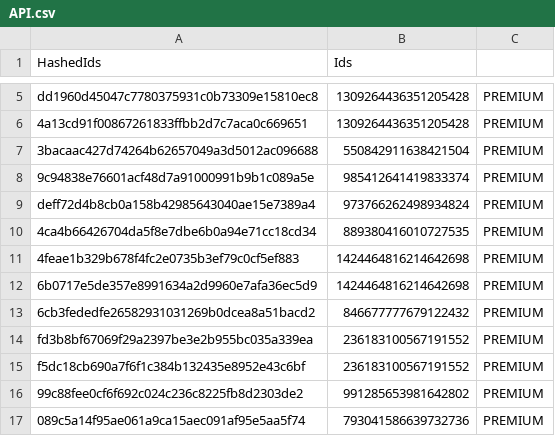
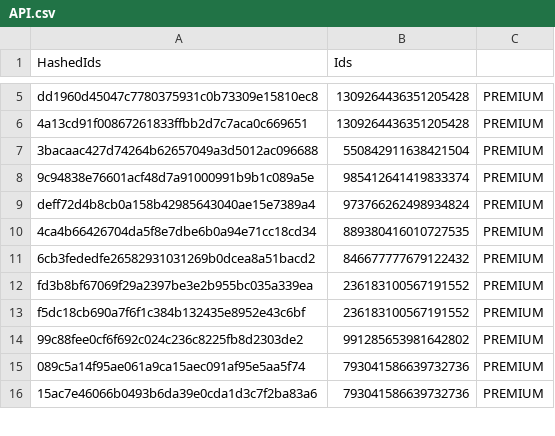
Before and after one commit to vertex-peak/API, a CSV file: API.csv, drawn as a sheet; only a part is shown, gaps mark what is left out; the shorter side is filled out with more unchanged rows.

Commit message:
Update Premium/Booster CSV

```diff
--- a/API.csv
+++ b/API.csv
@@ -10,4 +10,2 @@ deff72d4b8cb0a158b42985643040ae15e7389a4,973766262498934824,PREMIUM
 4ca4b66426704da5f8e7dbe6b0a94e71cc18cd34,889380416010727535,PREMIUM
-4feae1b329b678f4fc2e0735b3ef79c0cf5ef883,1424464816214642698,PREMIUM
-6b0717e5de357e8991634a2d9960e7afa36ec5d9,1424464816214642698,PREMIUM
 6cb3fededfe26582931031269b0dcea8a51bacd2,846677777679122432,PREMIUM
```
